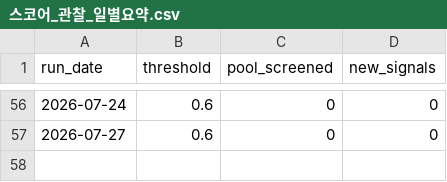
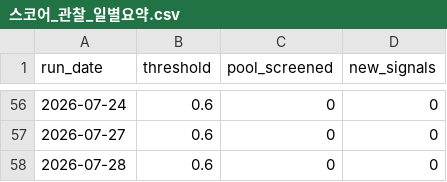
Before and after one commit to Lee-D-S/stock-signal-lab, a CSV file: ai 주가 변동 원인 분석/08_관찰기록/03_스코어/스코어_관찰_일별요약.csv, drawn as a sheet; only a part is shown, gaps mark what is left out.

```diff
--- a/ai 주가 변동 원인 분석/08_관찰기록/03_스코어/스코어_관찰_일별요약.csv
+++ b/ai 주가 변동 원인 분석/08_관찰기록/03_스코어/스코어_관찰_일별요약.csv
@@ -57 +57,2 @@
 2026-07-27,0.6,0,0
+2026-07-28,0.6,0,0
```
Also changed, not shown: ai 주가 변동 원인 분석/07_전략신호/00_유니버스/거래대금_상위_누적_유니버스.csv, ai 주가 변동 원인 분석/07_전략신호/03_외국인수급/외국인순매수_연속_후보.csv, 18 other files.
